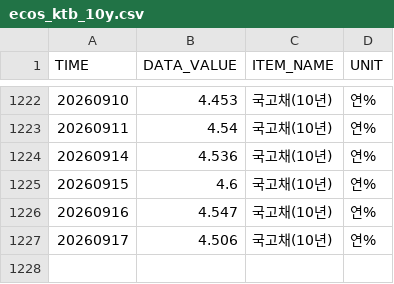
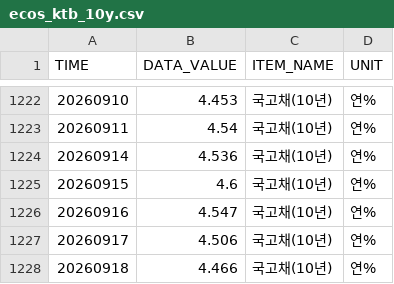
Before and after one commit to kihyunoh0317-dotcom/kho, a CSV file: ecos_ktb_10y.csv, drawn as a sheet; only a part is shown, gaps mark what is left out.

```diff
--- a/ecos_ktb_10y.csv
+++ b/ecos_ktb_10y.csv
@@ -1227 +1227,2 @@
 20260917,4.506,국고채(10년),연%
+20260918,4.466,국고채(10년),연%
```
Also changed, not shown: ecos_corp_aa_3y.csv, us_treasury_10y.csv, 7 other files.
